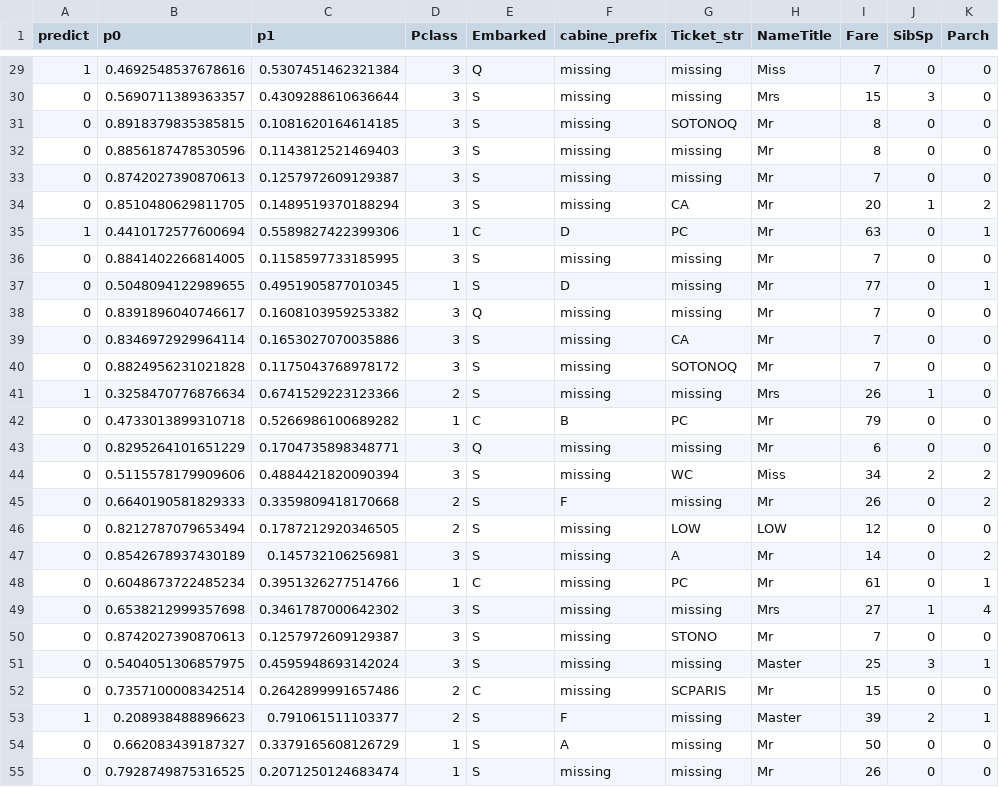
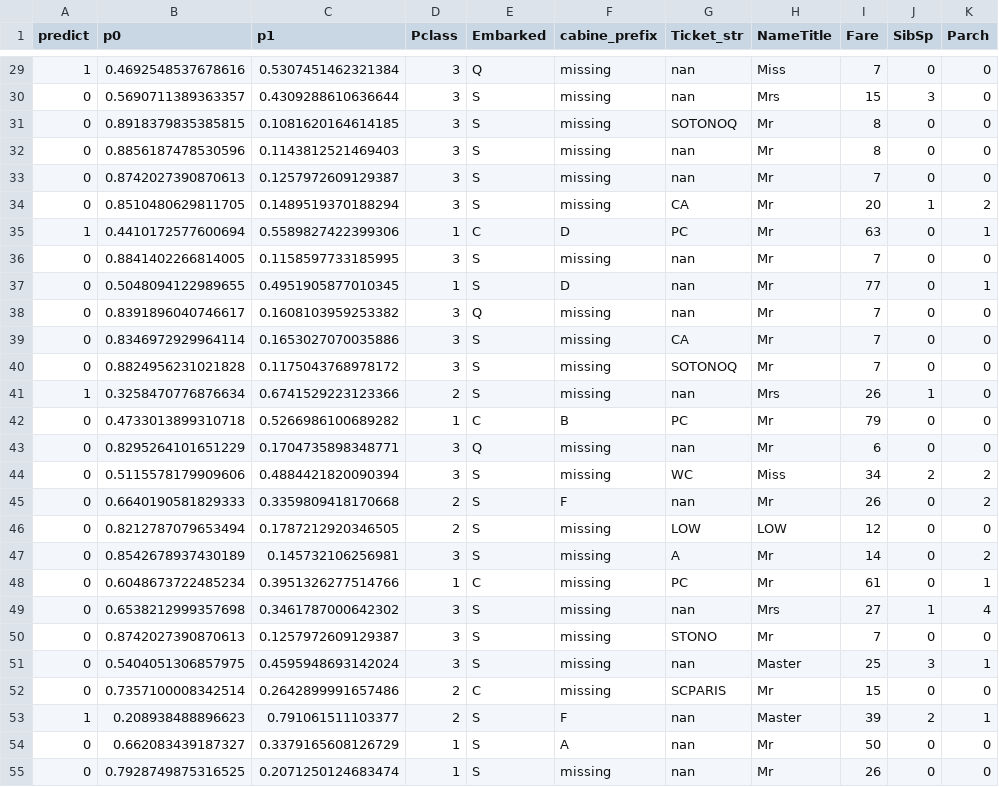
Before and after one commit to maxreis86/FIEP-Machine-Learning-e-Computacao-em-Nuvem, a CSV file: aula_01_titanic_h2o_automl/titanic/df_predict.csv, drawn as a sheet; only a part is shown, gaps mark what is left out; the diff covers the shown part only; the diff names each change by its address in the sheet, - before the commit and + after, or states it on an @@ line.

```diff
--- a/aula_01_titanic_h2o_automl/titanic/df_predict.csv
+++ b/aula_01_titanic_h2o_automl/titanic/df_predict.csv
-G29:G30 (Ticket_str): missing
+G29:G30 (Ticket_str): nan
-G32:G33 (Ticket_str): missing
+G32:G33 (Ticket_str): nan
-G36:G38 (Ticket_str): missing
+G36:G38 (Ticket_str): nan
-G41 (Ticket_str): missing
+G41 (Ticket_str): nan
-G43 (Ticket_str): missing
+G43 (Ticket_str): nan
-G45 (Ticket_str): missing
+G45 (Ticket_str): nan
-G49 (Ticket_str): missing
+G49 (Ticket_str): nan
-G51 (Ticket_str): missing
+G51 (Ticket_str): nan
-G53:G55 (Ticket_str): missing
+G53:G55 (Ticket_str): nan
```
Also changed, not shown: 158 edited cells elsewhere in this file, aula_01_titanic_h2o_automl/titanic/dataprep_df.csv, 31 other files.
